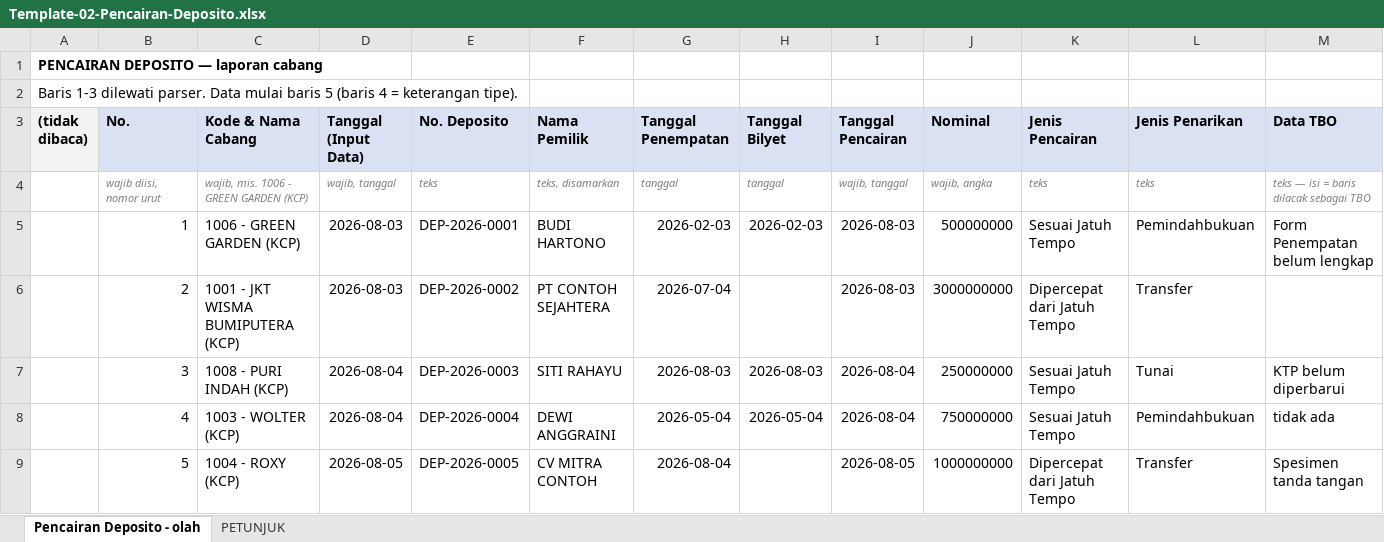
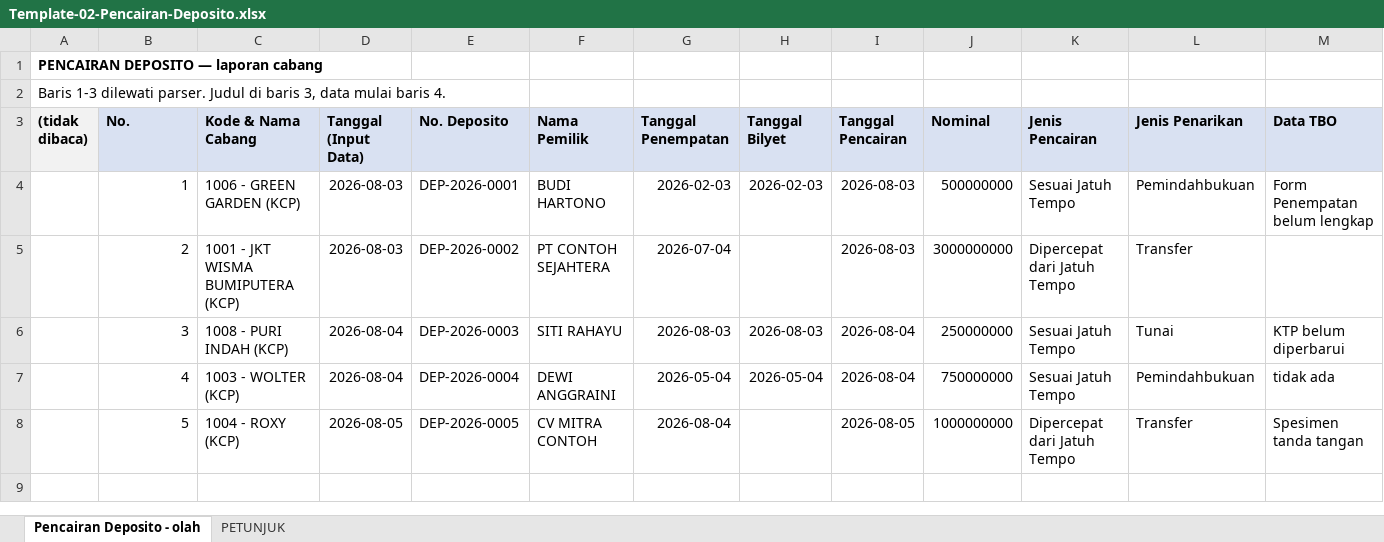
Before and after one commit to alfathlatuconsina-eng/usecase-studio, an Excel workbook: contoh/Template-02-Pencairan-Deposito.xlsx, sheet Pencairan Deposito - olah, drawn as a sheet; only a part is shown; values as stored, in another font and other column widths than the file's, no borders; rows hold the shown columns only; the diff names each change by its address in the sheet, - before the commit and + after, or states it on an @@ line.

```diff
--- a/contoh/Template-02-Pencairan-Deposito.xlsx (sheet Pencairan Deposito - olah)
+++ b/contoh/Template-02-Pencairan-Deposito.xlsx (sheet Pencairan Deposito - olah)
-A2 ((tidak dibaca)): …dilewati parser. Data mulai baris 5 (baris 4 = keterangan tipe).
+A2 ((tidak dibaca)): …dilewati parser. Judul di baris 3, data mulai baris 4.
-row 4:  | wajib diisi, nomor urut | wajib, mis. 1006 - GREEN GARDEN (KCP) | wajib, tanggal | teks | teks, disamarkan | tanggal | tanggal | wajib, tanggal | wajib, angka | teks | teks | teks — isi = baris dilacak sebagai TBO
```
Also changed, not shown: sheet PETUNJUK, contoh/Template-01-Break-Deposito.xlsx, contoh/Template-03-Data-TBO.xlsx, 2 other files.
